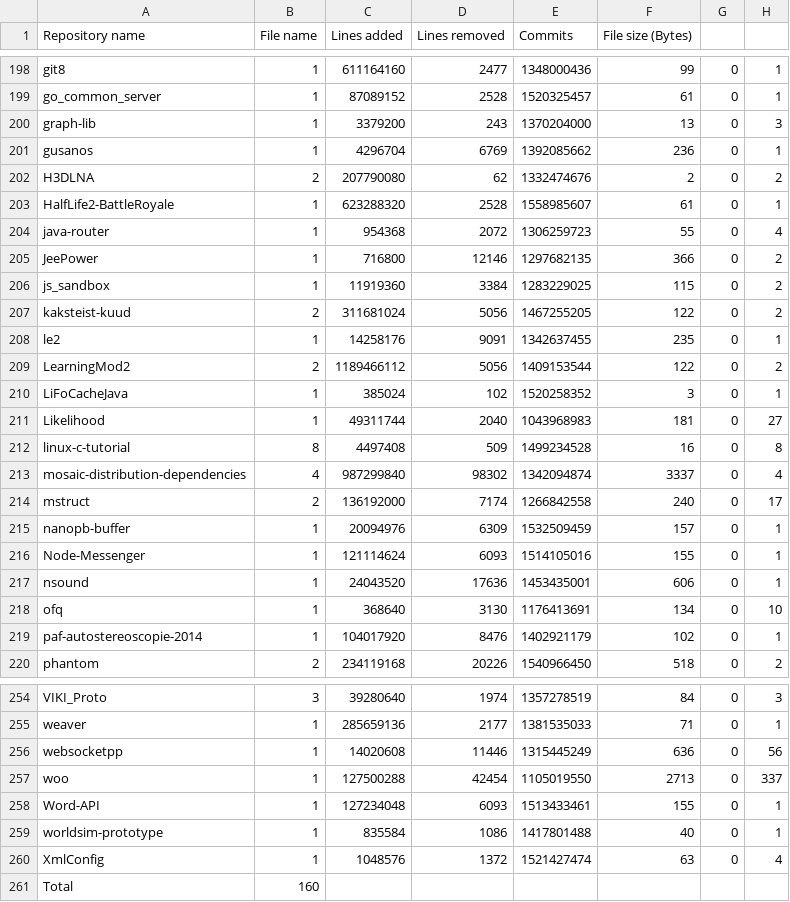
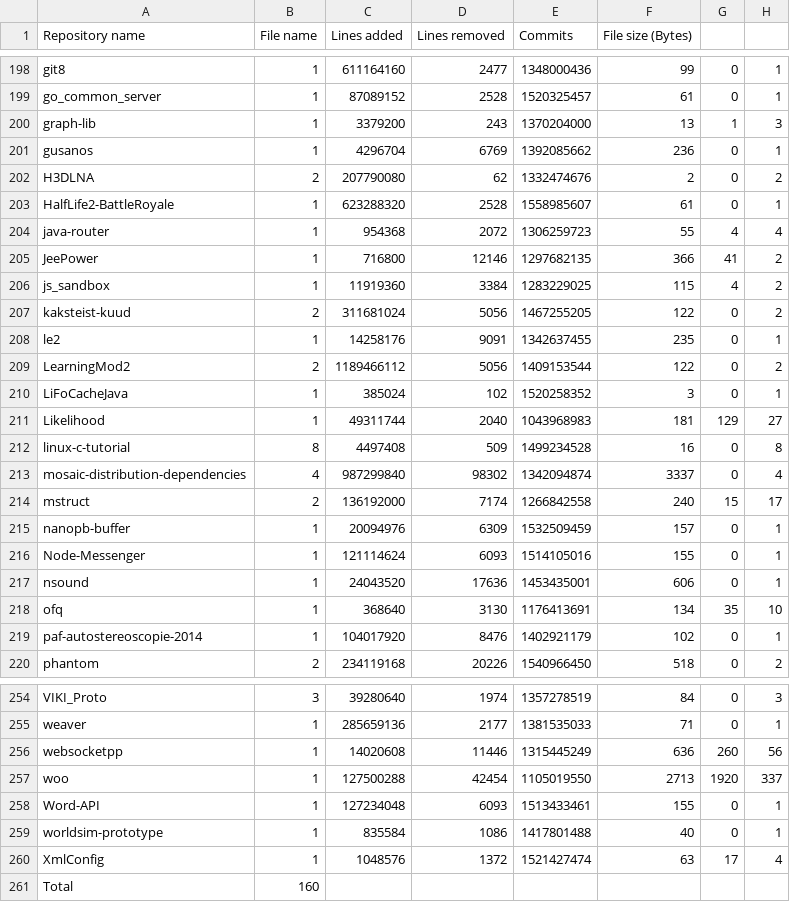
Before and after one commit to Protofall/David-SCons-Make-Research, a CSV file: results/SConstruct.csv, drawn as a sheet; only a part is shown, gaps mark what is left out; the diff covers the shown part only.

```diff
--- a/results/SConstruct.csv
+++ b/results/SConstruct.csv
@@ -199,3 +199,3 @@ git8,1,611164160,2477,1348000436,99,0,1
 go_common_server,1,87089152,2528,1520325457,61,0,1
-graph-lib,1,3379200,243,1370204000,13,0,3
+graph-lib,1,3379200,243,1370204000,13,1,3
 gusanos,1,4296704,6769,1392085662,236,0,1
@@ -203,5 +203,5 @@ H3DLNA,2,207790080,62,1332474676,2,0,2
 HalfLife2-BattleRoyale,1,623288320,2528,1558985607,61,0,1
-java-router,1,954368,2072,1306259723,55,0,4
-JeePower,1,716800,12146,1297682135,366,0,2
-js_sandbox,1,11919360,3384,1283229025,115,0,2
+java-router,1,954368,2072,1306259723,55,4,4
+JeePower,1,716800,12146,1297682135,366,41,2
+js_sandbox,1,11919360,3384,1283229025,115,4,2
 kaksteist-kuud,2,311681024,5056,1467255205,122,0,2
@@ -210,6 +210,6 @@ LearningMod2,2,1189466112,5056,1409153544,122,0,2
 LiFoCacheJava,1,385024,102,1520258352,3,0,1
-Likelihood,1,49311744,2040,1043968983,181,0,27
+Likelihood,1,49311744,2040,1043968983,181,129,27
 linux-c-tutorial,8,4497408,509,1499234528,16,0,8
 mosaic-distribution-dependencies,4,987299840,98302,1342094874,3337,0,4
-mstruct,2,136192000,7174,1266842558,240,0,17
+mstruct,2,136192000,7174,1266842558,240,15,17
 nanopb-buffer,1,20094976,6309,1532509459,157,0,1
@@ -217,3 +217,3 @@ Node-Messenger,1,121114624,6093,1514105016,155,0,1
 nsound,1,24043520,17636,1453435001,606,0,1
-ofq,1,368640,3130,1176413691,134,0,10
+ofq,1,368640,3130,1176413691,134,35,10
 paf-autostereoscopie-2014,1,104017920,8476,1402921179,102,0,1
@@ -255,7 +255,7 @@ VIKI_Proto,3,39280640,1974,1357278519,84,0,3
 weaver,1,285659136,2177,1381535033,71,0,1
-websocketpp,1,14020608,11446,1315445249,636,0,56
-woo,1,127500288,42454,1105019550,2713,0,337
+websocketpp,1,14020608,11446,1315445249,636,260,56
+woo,1,127500288,42454,1105019550,2713,1920,337
 Word-API,1,127234048,6093,1513433461,155,0,1
 worldsim-prototype,1,835584,1086,1417801488,40,0,1
-XmlConfig,1,1048576,1372,1521427474,63,0,4
+XmlConfig,1,1048576,1372,1521427474,63,17,4
 Total,160
```
Also changed, not shown: 19 edited cells elsewhere in this file, results/Makefile.csv, 1 other file.
